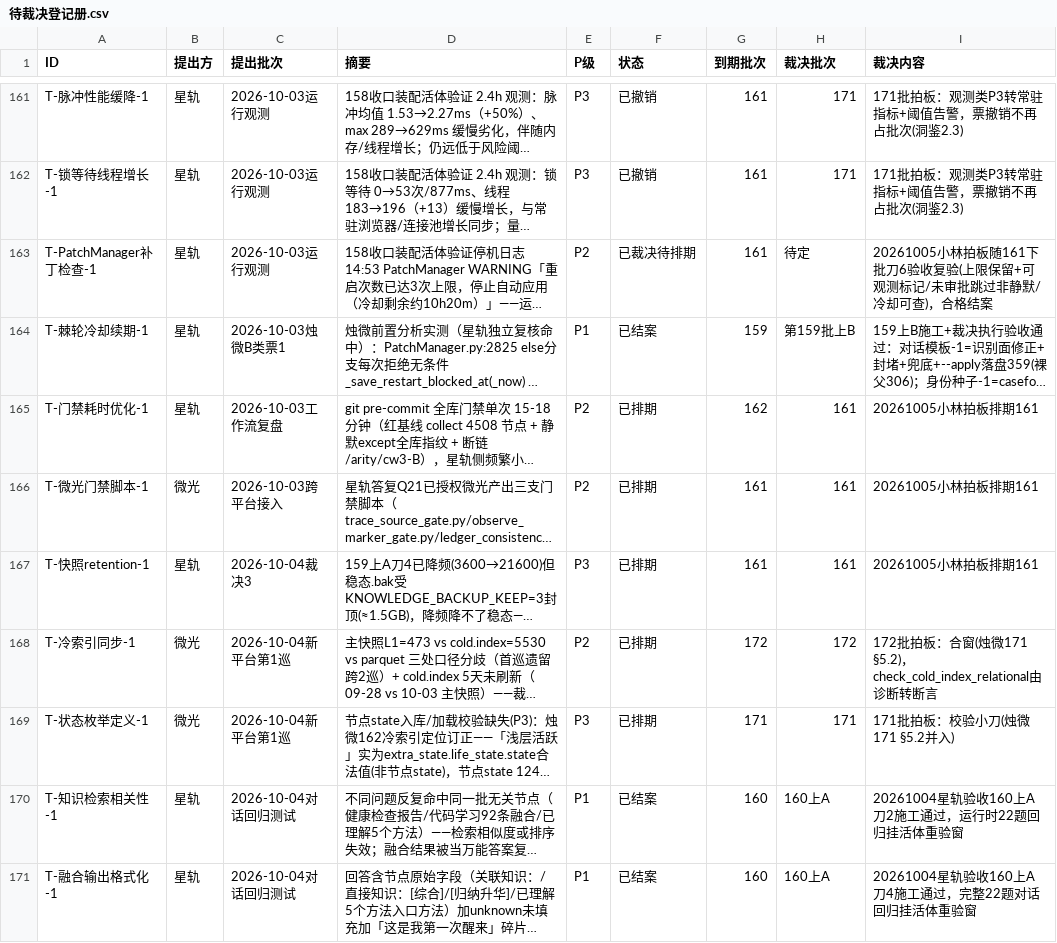
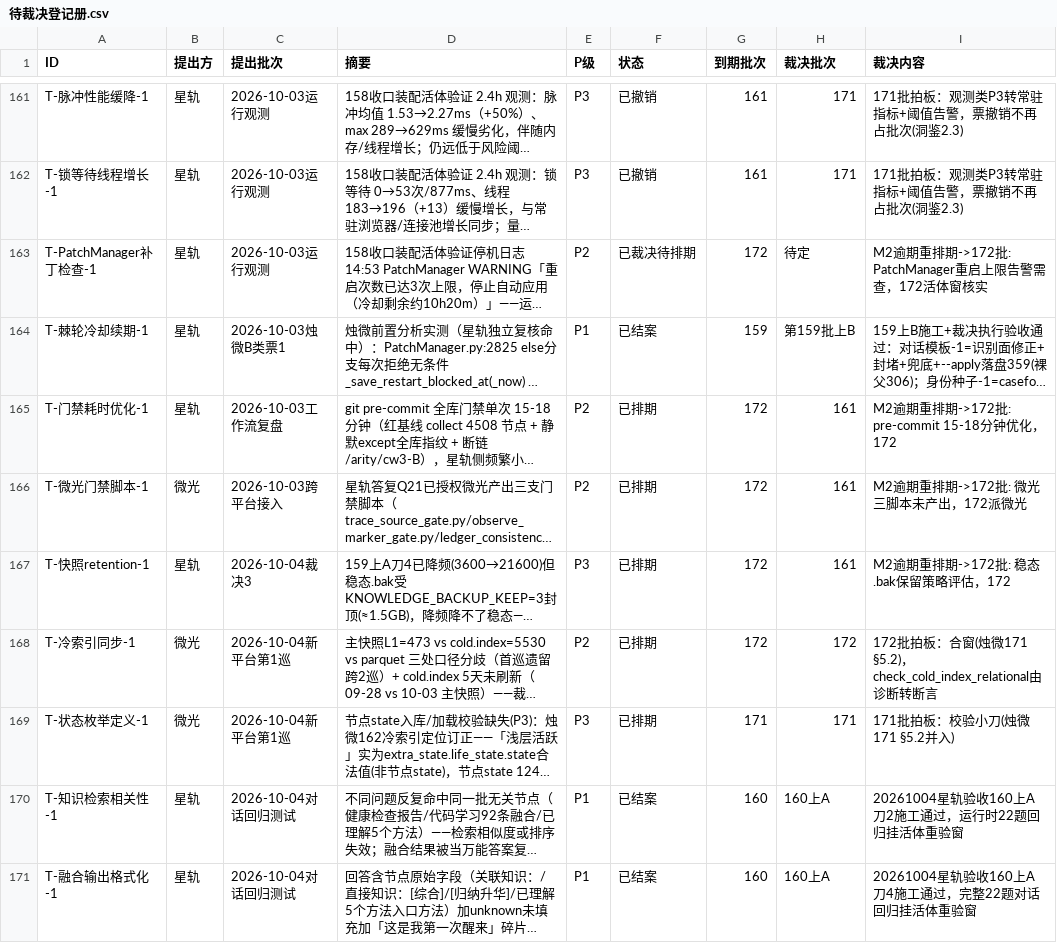
Before and after one commit to 825980399/tongtong-pulse-v9, a CSV file: docs/台账/待裁决登记册.csv, drawn as a sheet; only a part is shown, gaps mark what is left out; long unchanged cells end in …; the diff covers the shown part only; the diff names each change by its address in the sheet, - before the commit and + after, or states it on an @@ line.

```diff
--- a/docs/台账/待裁决登记册.csv
+++ b/docs/台账/待裁决登记册.csv
-G163 (到期批次): 161
+G163 (到期批次): 172
-I163 (裁决内容): 20261005小林拍板随161下批刀6验收复验(上限保留+可观测标记/未审批跳过非静默/冷却可查)，合格结案
+I163 (裁决内容): M2逾期重排期->172批: PatchManager重启上限告警需查，172活体窗核实
-G165 (到期批次): 162
+G165 (到期批次): 172
-I165 (裁决内容): 20261005小林拍板排期161
+I165 (裁决内容): M2逾期重排期->172批: pre-commit 15-18分钟优化，172
-G166:G167 (到期批次): 161
+G166:G167 (到期批次): 172
-I166 (裁决内容): 20261005小林拍板排期161
+I166 (裁决内容): M2逾期重排期->172批: 微光三脚本未产出，172派微光
-I167 (裁决内容): 20261005小林拍板排期161
+I167 (裁决内容): M2逾期重排期->172批: 稳态.bak保留策略评估，172
```
Also changed, not shown: 61 edited cells elsewhere in this file.
